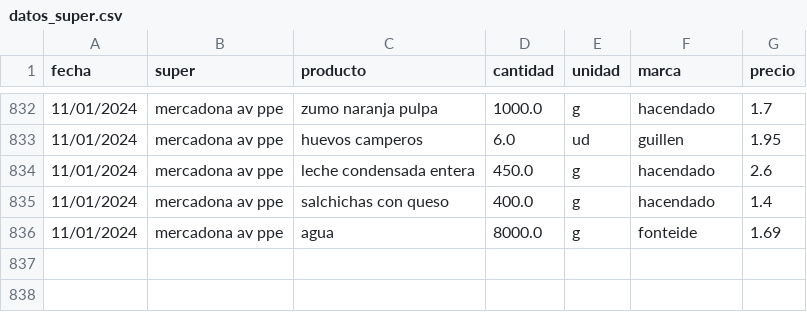
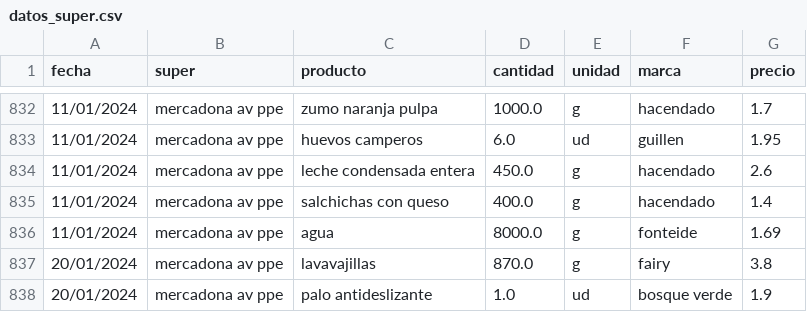
Before and after one commit to SarelaFolgar/control_super, a CSV file: datos_super.csv, drawn as a sheet; only a part is shown, gaps mark what is left out.

Commit message:
📥 Agregar 2 productos via API

```diff
--- a/datos_super.csv
+++ b/datos_super.csv
@@ -836 +836,3 @@ fecha,super,producto,cantidad,unidad,marca,precio
 11/01/2024,mercadona av ppe,agua,8000.0,g,fonteide,1.69
+20/01/2024,mercadona av ppe,lavavajillas,870.0,g,fairy,3.8
+20/01/2024,mercadona av ppe,palo antideslizante,1.0,ud,bosque verde,1.9
```
